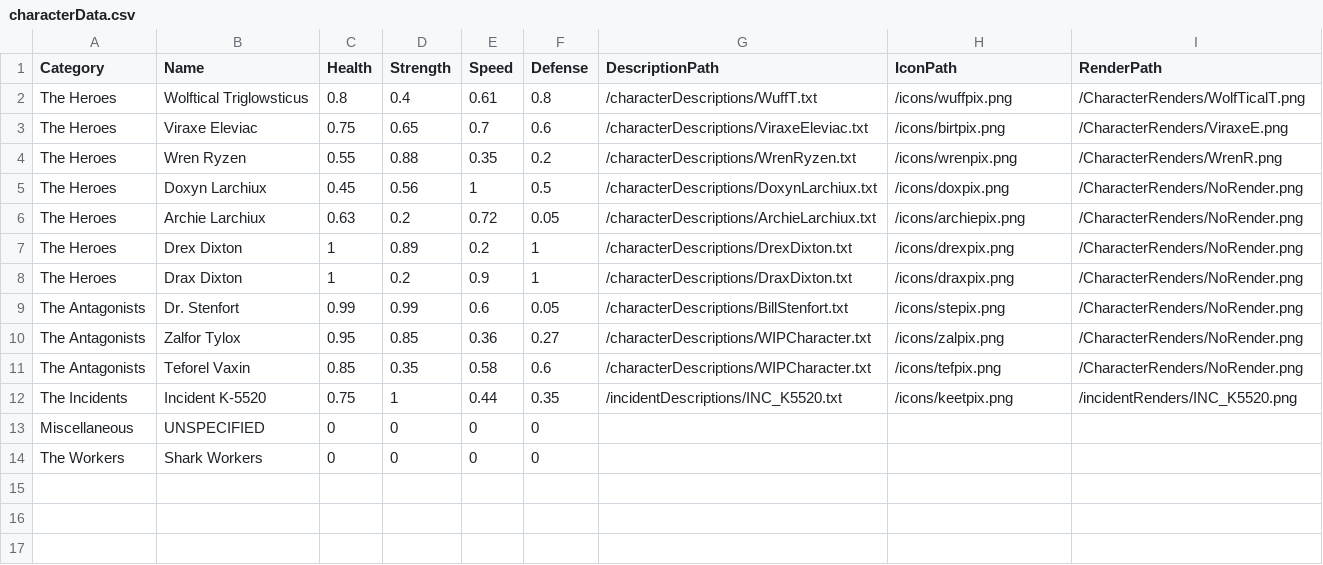
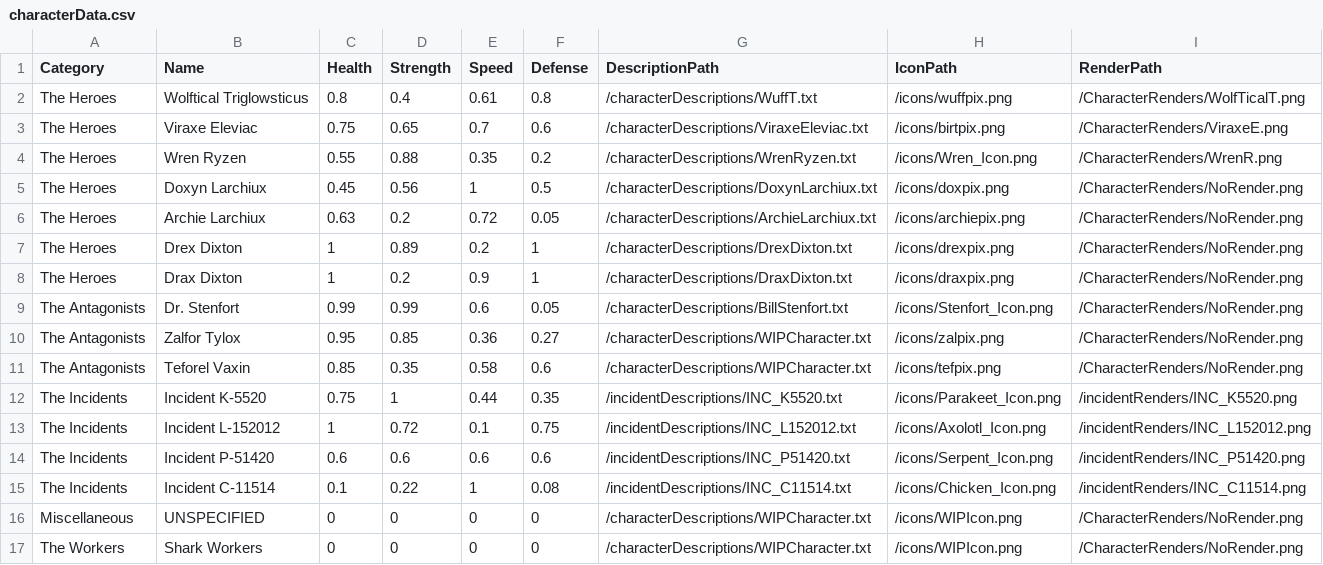
Before and after one commit to WuffT/CharacterLibraryRework, a CSV file: CharacterLibraryRework/src/characterCSV/characterData.csv, drawn as a sheet.

Commit message:
Updated Custom Character Loader, directory is automatically generated

```diff
--- a/CharacterLibraryRework/src/characterCSV/characterData.csv
+++ b/CharacterLibraryRework/src/characterCSV/characterData.csv
@@ -3,3 +3,3 @@ The Heroes,Wolftical Triglowsticus,0.8,0.4,0.61,0.8,/characterDescriptions/WuffT
 The Heroes,Viraxe Eleviac,0.75,0.65,0.7,0.6,/characterDescriptions/ViraxeEleviac.txt,/icons/birtpix.png,/CharacterRenders/ViraxeE.png
-The Heroes,Wren Ryzen,0.55,0.88,0.35,0.2,/characterDescriptions/WrenRyzen.txt,/icons/wrenpix.png,/CharacterRenders/WrenR.png
+The Heroes,Wren Ryzen,0.55,0.88,0.35,0.2,/characterDescriptions/WrenRyzen.txt,/icons/Wren_Icon.png,/CharacterRenders/WrenR.png
 The Heroes,Doxyn Larchiux,0.45,0.56,1,0.5,/characterDescriptions/DoxynLarchiux.txt,/icons/doxpix.png,/CharacterRenders/NoRender.png
@@ -8,7 +8,10 @@ The Heroes,Drex Dixton,1,0.89,0.2,1,/characterDescriptions/DrexDixton.txt,/icons
 The Heroes,Drax Dixton,1,0.2,0.9,1,/characterDescriptions/DraxDixton.txt,/icons/draxpix.png,/CharacterRenders/NoRender.png
-The Antagonists,Dr. Stenfort,0.99,0.99,0.6,0.05,/characterDescriptions/BillStenfort.txt,/icons/stepix.png,/CharacterRenders/NoRender.png
+The Antagonists,Dr. Stenfort,0.99,0.99,0.6,0.05,/characterDescriptions/BillStenfort.txt,/icons/Stenfort_Icon.png,/CharacterRenders/NoRender.png
 The Antagonists,Zalfor Tylox,0.95,0.85,0.36,0.27,/characterDescriptions/WIPCharacter.txt,/icons/zalpix.png,/CharacterRenders/NoRender.png
 The Antagonists,Teforel Vaxin,0.85,0.35,0.58,0.6,/characterDescriptions/WIPCharacter.txt,/icons/tefpix.png,/CharacterRenders/NoRender.png
-The Incidents,Incident K-5520,0.75,1,0.44,0.35,/incidentDescriptions/INC_K5520.txt,/icons/keetpix.png,/incidentRenders/INC_K5520.png
-Miscellaneous,UNSPECIFIED,0,0,0,0,,,
-The Workers,Shark Workers,0,0,0,0,,,
+The Incidents,Incident K-5520,0.75,1,0.44,0.35,/incidentDescriptions/INC_K5520.txt,/icons/Parakeet_Icon.png,/incidentRenders/INC_K5520.png
+The Incidents,Incident L-152012,1,0.72,0.1,0.75,/incidentDescriptions/INC_L152012.txt,/icons/Axolotl_Icon.png,/incidentRenders/INC_L152012.png
+The Incidents,Incident P-51420,0.6,0.6,0.6,0.6,/incidentDescriptions/INC_P51420.txt,/icons/Serpent_Icon.png,/incidentRenders/INC_P51420.png
+The Incidents,Incident C-11514,0.1,0.22,1,0.08,/incidentDescriptions/INC_C11514.txt,/icons/Chicken_Icon.png,/incidentRenders/INC_C11514.png
+Miscellaneous,UNSPECIFIED,0,0,0,0,/characterDescriptions/WIPCharacter.txt,/icons/WIPIcon.png,/CharacterRenders/NoRender.png
+The Workers,Shark Workers,0,0,0,0,/characterDescriptions/WIPCharacter.txt,/icons/WIPIcon.png,/CharacterRenders/NoRender.png
```
Also changed, not shown: 32 other files.
